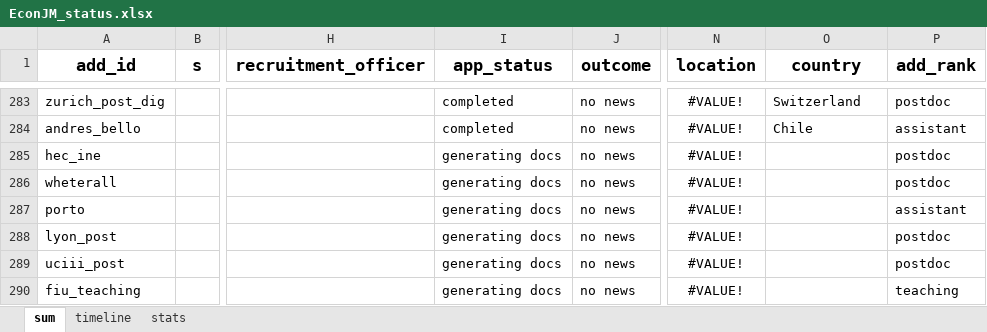
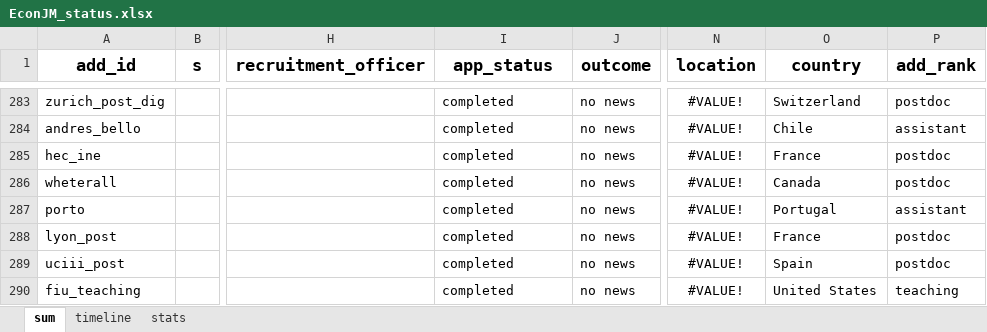
Before and after one commit to jjgecon/EconJM_auto_doc_gen, an Excel workbook: EconJM_status.xlsx, sheet sum, drawn as a sheet; only a part is shown, gaps mark what is left out; values as stored, in another font and other column widths than the file's, no borders; conditional formats not drawn; the diff covers the shown part only; the diff names each change by its address in the sheet, - before the commit and + after, or states it on an @@ line.

```diff
--- a/EconJM_status.xlsx (sheet sum)
+++ b/EconJM_status.xlsx (sheet sum)
-I285:I290 (app_status): generating docs
+I285:I290 (app_status): completed
-O285 (country): (empty)
+O285 (country): France
-O286 (country): (empty)
+O286 (country): Canada
-O287 (country): (empty)
+O287 (country): Portugal
-O288 (country): (empty)
+O288 (country): France
-O289 (country): (empty)
+O289 (country): Spain
-O290 (country): (empty)
+O290 (country): United States
```
Also changed, not shown: 2 added rows and 5 edited cells elsewhere in this sheet, sheet timeline, sheet stats, 12 other files.
